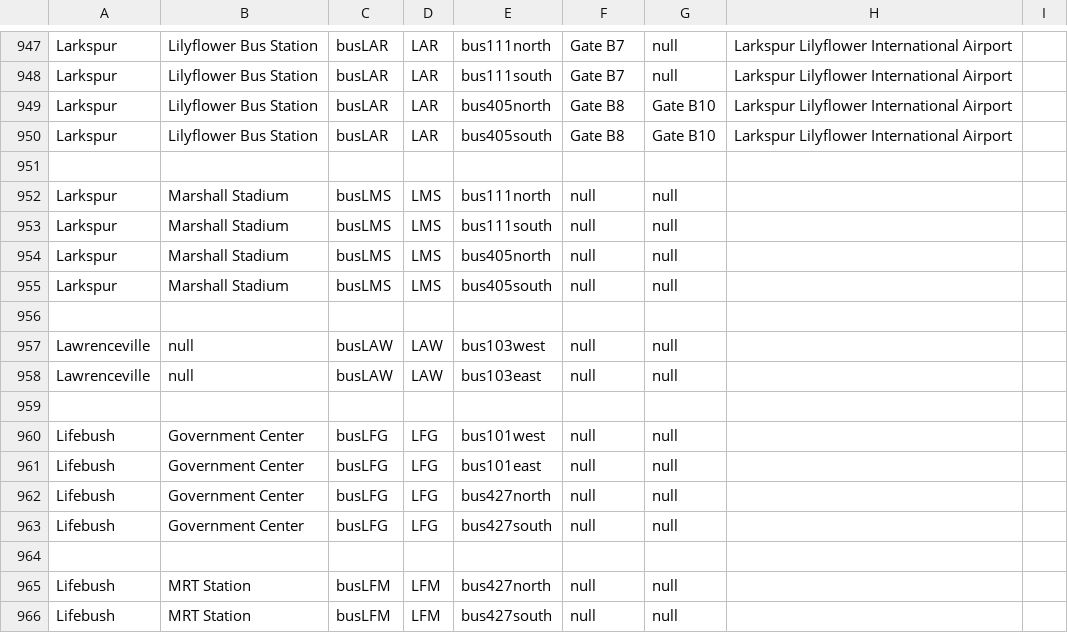
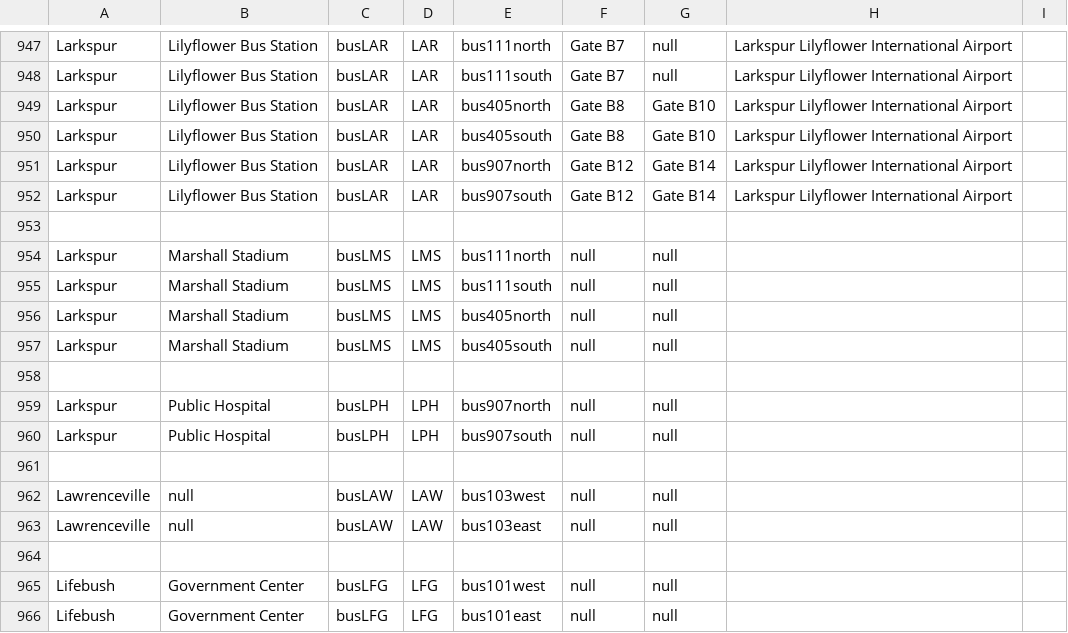
Before and after one commit to KittyCat11231/Feline-Holdings, a CSV file: src/intraroute/data/ui/stops/bus.csv, drawn as a sheet; only a part is shown, gaps mark what is left out; the shorter side is filled out with more unchanged rows; the diff names each change by its address in the sheet, - before the commit and + after, or states it on an @@ line.

Commit message:
IntraRoute data and Intra status updates

```diff
--- a/src/intraroute/data/ui/stops/bus.csv
+++ b/src/intraroute/data/ui/stops/bus.csv
+row 951: Larkspur | Lilyflower Bus Station | busLAR | LAR | bus907north | Gate B12 | Gate B14 | Larkspur Lilyflower International Airport
+row 952: Larkspur | Lilyflower Bus Station | busLAR | LAR | bus907south | Gate B12 | Gate B14 | Larkspur Lilyflower International Airport
+row 958: (empty)
+row 959: Larkspur | Public Hospital | busLPH | LPH | bus907north | null | null
+row 960: Larkspur | Public Hospital | busLPH | LPH | bus907south | null | null
```
Also changed, not shown: src/intraroute/data/pathfinding/bus.csv, src/intraroute/data/pathfinding/rail.csv, 10 other files.
